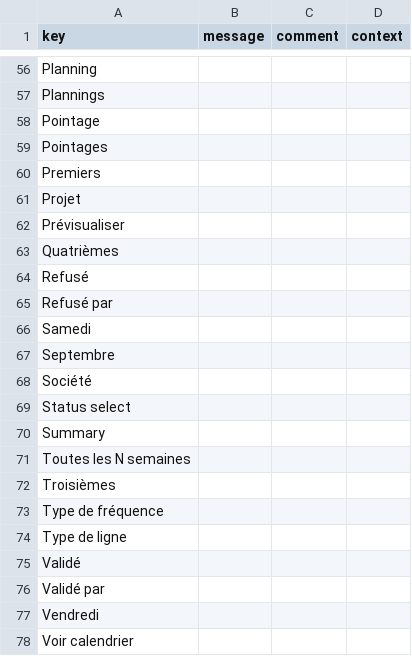
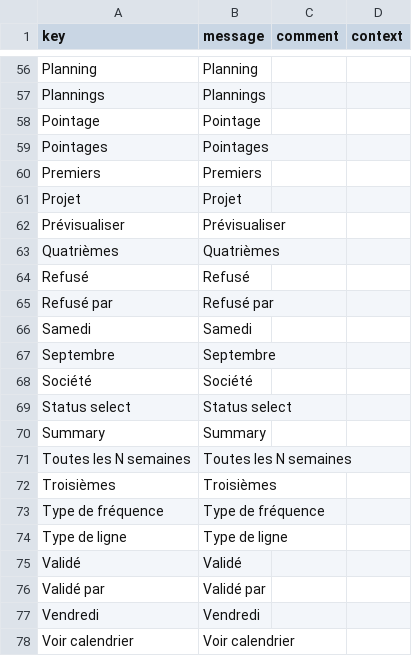
Before and after one commit to jpo-axelor/axelor-open-suite, a CSV file: modules/axelor-timecard/src/main/resources/i18n/messages_fr.csv, drawn as a sheet; only a part is shown, gaps mark what is left out; the diff covers the shown part only.

```diff
--- a/modules/axelor-timecard/src/main/resources/i18n/messages_fr.csv
+++ b/modules/axelor-timecard/src/main/resources/i18n/messages_fr.csv
@@ -56,23 +56,23 @@
-"Planning",,,
-"Plannings",,,
-"Pointage",,,
-"Pointages",,,
-"Premiers",,,
-"Projet",,,
-"Prévisualiser",,,
-"Quatrièmes",,,
-"Refusé",,,
-"Refusé par",,,
-"Samedi",,,
-"Septembre",,,
-"Société",,,
-"Status select",,,
-"Summary",,,
-"Toutes les N semaines",,,
-"Troisièmes",,,
-"Type de fréquence",,,
-"Type de ligne",,,
-"Validé",,,
-"Validé par",,,
-"Vendredi",,,
-"Voir calendrier",,,
+"Planning",Planning,,
+"Plannings",Plannings,,
+"Pointage",Pointage,,
+"Pointages",Pointages,,
+"Premiers",Premiers,,
+"Projet",Projet,,
+"Prévisualiser",Prévisualiser,,
+"Quatrièmes",Quatrièmes,,
+"Refusé",Refusé,,
+"Refusé par",Refusé par,,
+"Samedi",Samedi,,
+"Septembre",Septembre,,
+"Société",Société,,
+"Status select",Status select,,
+"Summary",Summary,,
+"Toutes les N semaines",Toutes les N semaines,,
+"Troisièmes",Troisièmes,,
+"Type de fréquence",Type de fréquence,,
+"Type de ligne",Type de ligne,,
+"Validé",Validé,,
+"Validé par",Validé par,,
+"Vendredi",Vendredi,,
+"Voir calendrier",Voir calendrier,,
```
Also changed, not shown: 54 edited cells elsewhere in this file.
